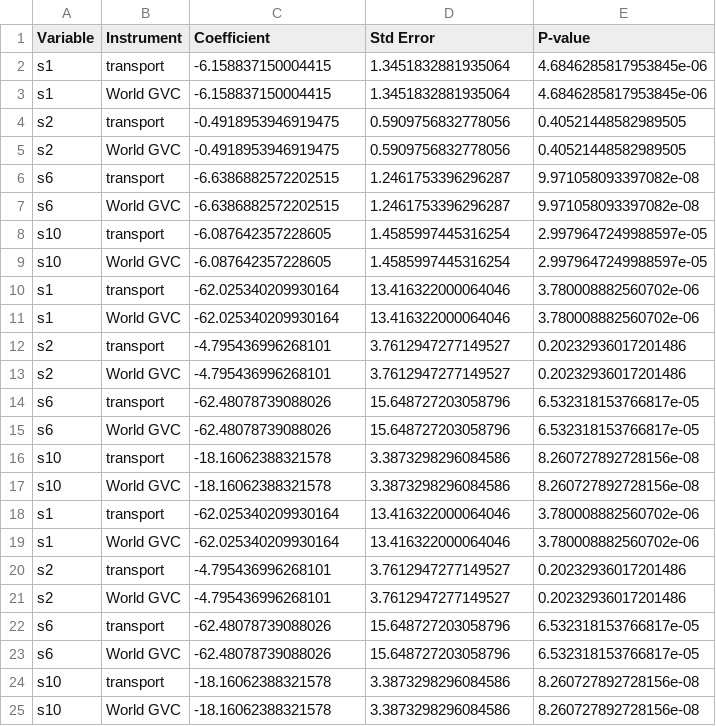
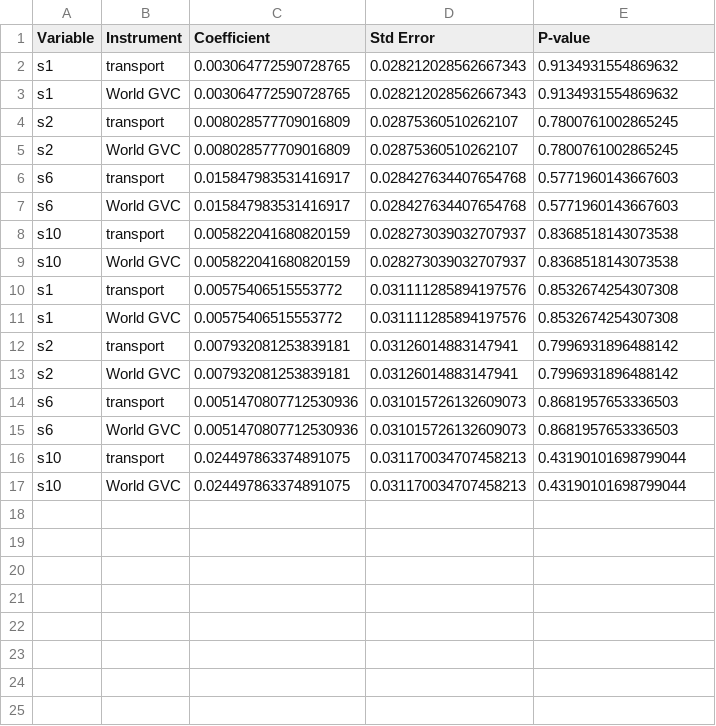
Before and after one commit to JanetYing/ECMA31350_Project, a CSV file: code/External_IV/probit_results.csv, drawn as a sheet.

```diff
--- a/code/External_IV/probit_results.csv
+++ b/code/External_IV/probit_results.csv
@@ -1,25 +1,17 @@
 Variable,Instrument,Coefficient,Std Error,P-value
-s1,transport,-6.158837150004415,1.3451832881935064,4.6846285817953845e-06
-s1,World GVC,-6.158837150004415,1.3451832881935064,4.6846285817953845e-06
-s2,transport,-0.4918953946919475,0.5909756832778056,0.40521448582989505
-s2,World GVC,-0.4918953946919475,0.5909756832778056,0.40521448582989505
-s6,transport,-6.6386882572202515,1.2461753396296287,9.971058093397082e-08
-s6,World GVC,-6.6386882572202515,1.2461753396296287,9.971058093397082e-08
-s10,transport,-6.087642357228605,1.4585997445316254,2.9979647249988597e-05
-s10,World GVC,-6.087642357228605,1.4585997445316254,2.9979647249988597e-05
-s1,transport,-62.025340209930164,13.416322000064046,3.780008882560702e-06
-s1,World GVC,-62.025340209930164,13.416322000064046,3.780008882560702e-06
-s2,transport,-4.795436996268101,3.7612947277149527,0.20232936017201486
-s2,World GVC,-4.795436996268101,3.7612947277149527,0.20232936017201486
-s6,transport,-62.48078739088026,15.648727203058796,6.532318153766817e-05
-s6,World GVC,-62.48078739088026,15.648727203058796,6.532318153766817e-05
-s10,transport,-18.16062388321578,3.3873298296084586,8.260727892728156e-08
-s10,World GVC,-18.16062388321578,3.3873298296084586,8.260727892728156e-08
-s1,transport,-62.025340209930164,13.416322000064046,3.780008882560702e-06
-s1,World GVC,-62.025340209930164,13.416322000064046,3.780008882560702e-06
-s2,transport,-4.795436996268101,3.7612947277149527,0.20232936017201486
-s2,World GVC,-4.795436996268101,3.7612947277149527,0.20232936017201486
-s6,transport,-62.48078739088026,15.648727203058796,6.532318153766817e-05
-s6,World GVC,-62.48078739088026,15.648727203058796,6.532318153766817e-05
-s10,transport,-18.16062388321578,3.3873298296084586,8.260727892728156e-08
-s10,World GVC,-18.16062388321578,3.3873298296084586,8.260727892728156e-08
+s1,transport,0.003064772590728765,0.028212028562667343,0.9134931554869632
+s1,World GVC,0.003064772590728765,0.028212028562667343,0.9134931554869632
+s2,transport,0.008028577709016809,0.02875360510262107,0.7800761002865245
+s2,World GVC,0.008028577709016809,0.02875360510262107,0.7800761002865245
+s6,transport,0.015847983531416917,0.028427634407654768,0.5771960143667603
+s6,World GVC,0.015847983531416917,0.028427634407654768,0.5771960143667603
+s10,transport,0.005822041680820159,0.028273039032707937,0.8368518143073538
+s10,World GVC,0.005822041680820159,0.028273039032707937,0.8368518143073538
+s1,transport,0.00575406515553772,0.031111285894197576,0.8532674254307308
+s1,World GVC,0.00575406515553772,0.031111285894197576,0.8532674254307308
+s2,transport,0.007932081253839181,0.03126014883147941,0.7996931896488142
+s2,World GVC,0.007932081253839181,0.03126014883147941,0.7996931896488142
+s6,transport,0.0051470807712530936,0.031015726132609073,0.8681957653336503
+s6,World GVC,0.0051470807712530936,0.031015726132609073,0.8681957653336503
+s10,transport,0.024497863374891075,0.031170034707458213,0.43190101698799044
+s10,World GVC,0.024497863374891075,0.031170034707458213,0.43190101698799044
```
Also changed, not shown: code/External_IV/bp_results.csv, code/External_IV/fp_results.csv, 9 other files.
